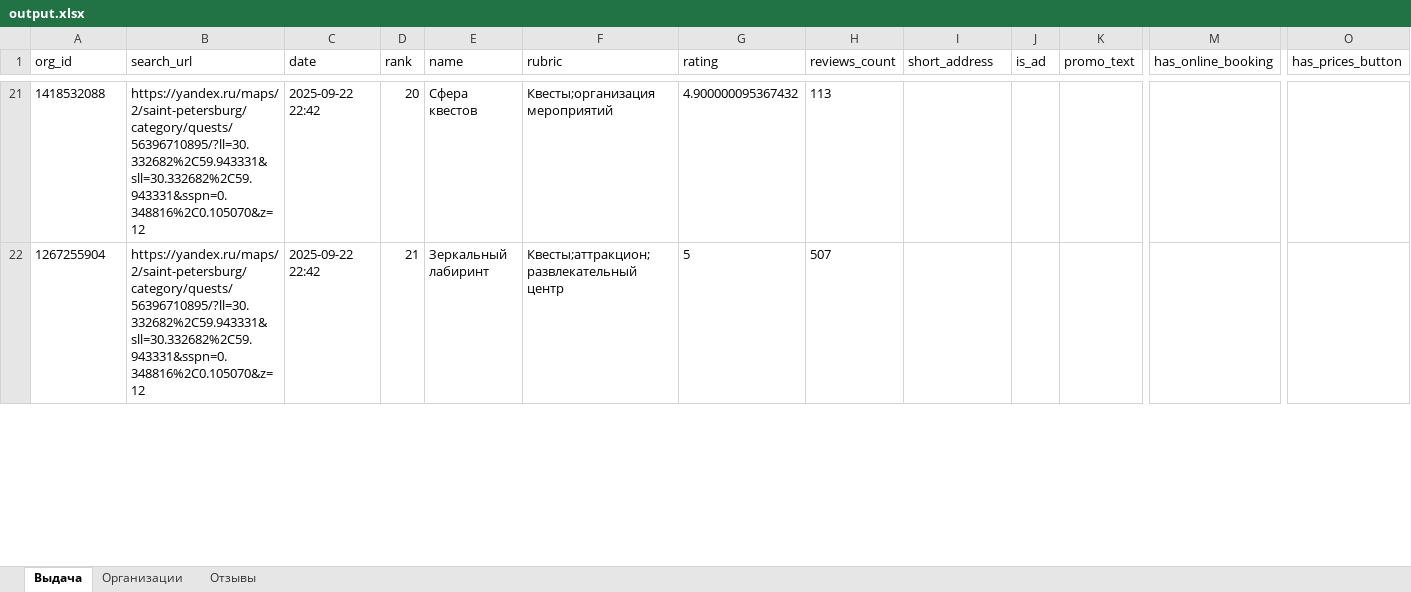
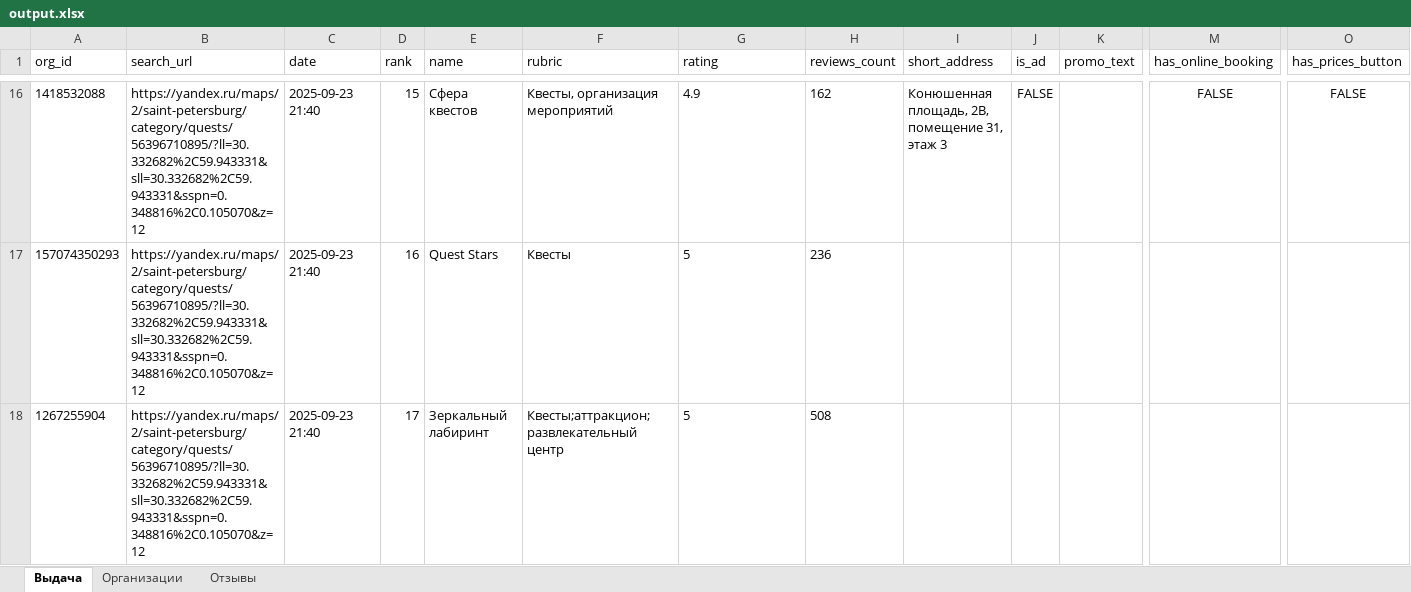
Before and after one commit to maket12/YMapsParser, an Excel workbook: files/output.xlsx, sheet Выдача, drawn as a sheet; only a part is shown, gaps mark what is left out; values as stored, in another font and other column widths than the file's, no borders; addresses are those after the commit; rows hold the shown columns only; the diff covers the shown part only; the diff names each change by its address in the sheet, - before the commit and + after, or states it on an @@ line.

```diff
--- a/files/output.xlsx (sheet Выдача)
+++ b/files/output.xlsx (sheet Выдача)
-C16 (date): 2025-09-22 22:42
+C16 (date): 2025-09-23 21:40
-D16 (rank): 20
+D16 (rank): 15
-F16 (rubric): Квесты;организация мероприятий
+F16 (rubric): Квесты, организация мероприятий
-G16 (rating): 4.900000095367432
+G16 (rating): 4.9
-H16 (reviews_count): 113
+H16 (reviews_count): 162
-I16 (short_address): (empty)
+I16 (short_address): Конюшенная площадь, 2В, помещение 31, этаж 3
-J16 (is_ad): (empty)
+J16 (is_ad): FALSE
-M16 (has_online_booking): (empty)
+M16 (has_online_booking): FALSE
-O16 (has_prices_button): (empty)
+O16 (has_prices_button): FALSE
+row 17: 157074350293 | https://yandex.ru/maps/2/saint-petersburg/category/quests/56396710895/?ll=30.332682%2C59.943331&sll=30.332682%2C59.943331&sspn=0.348816%2C0.105070&z=12 | 2025-09-23 21:40 | 16 | Quest Stars | Квесты | 5 | 236
-C18 (date): 2025-09-22 22:42
+C18 (date): 2025-09-23 21:40
-D18 (rank): 21
+D18 (rank): 17
-H18 (reviews_count): 507
+H18 (reviews_count): 508
```
Also changed, not shown: 9 added rows, 10 removed rows and 77 edited cells elsewhere in this sheet, sheet Отзывы, sheet Организации, 3 other files.
